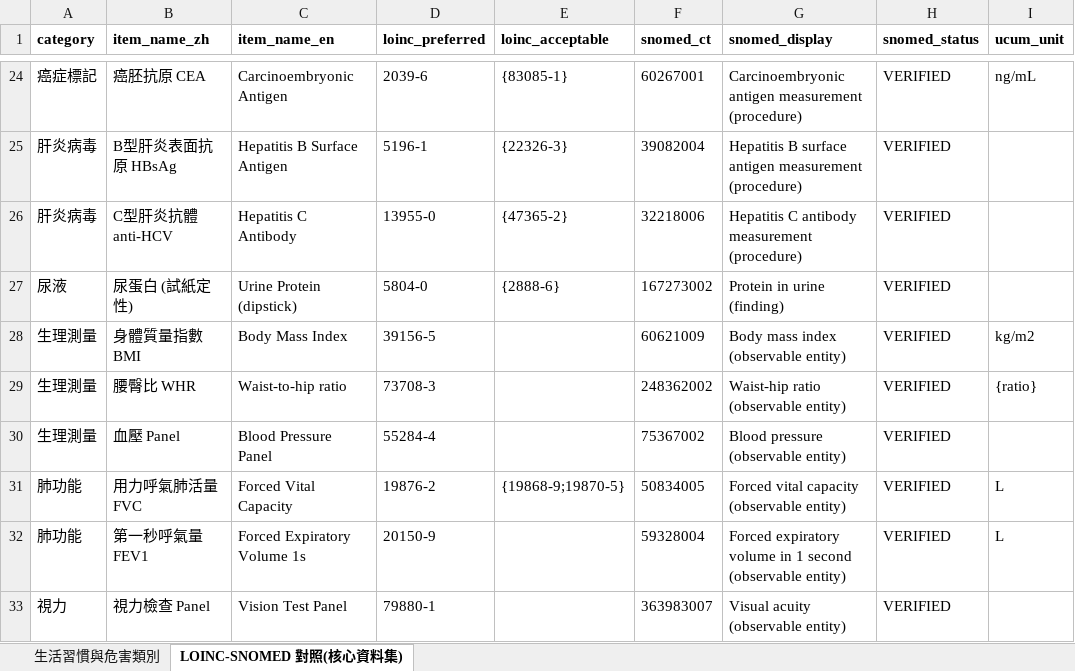
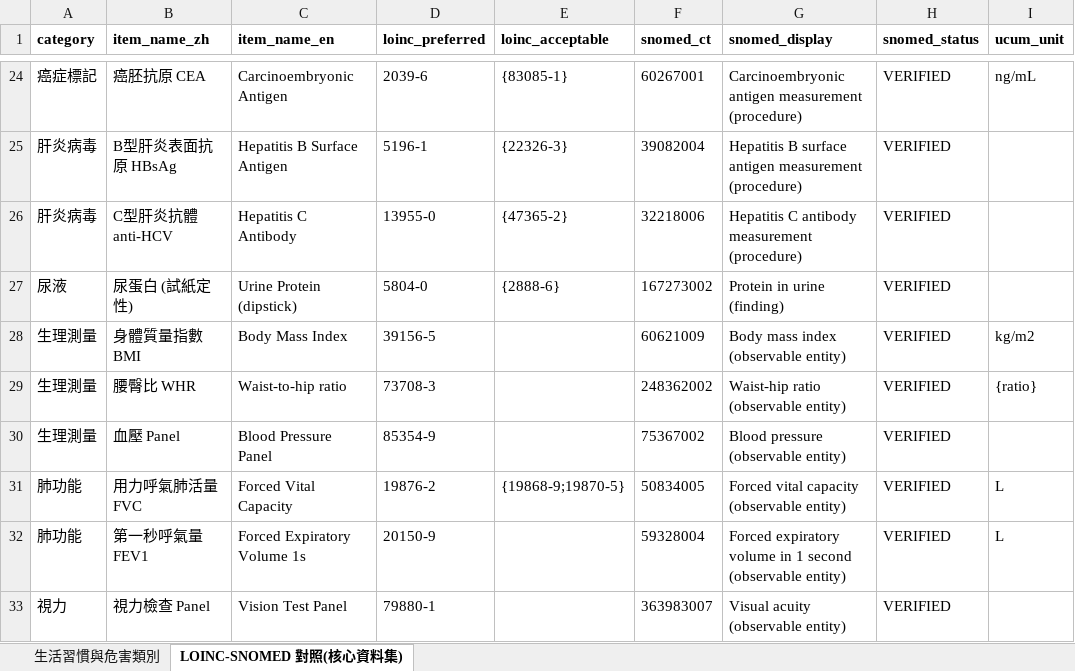
Before and after one commit to kunjulin/occupationIG, an Excel workbook: input/assets/snomed-mappings.xlsx, sheet LOINC-SNOMED 對照(核心資料集), drawn as a sheet; only a part is shown, gaps mark what is left out; values as stored, in another font and other column widths than the file's, no borders; the diff names each change by its address in the sheet, - before the commit and + after, or states it on an @@ line.

```diff
--- a/input/assets/snomed-mappings.xlsx (sheet LOINC-SNOMED 對照(核心資料集))
+++ b/input/assets/snomed-mappings.xlsx (sheet LOINC-SNOMED 對照(核心資料集))
-D30 (loinc_preferred): 55284-4
+D30 (loinc_preferred): 85354-9
```
Also changed, not shown: 8 other files.
